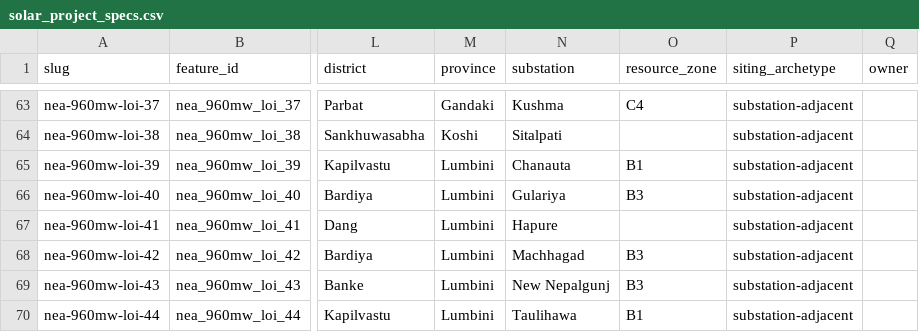
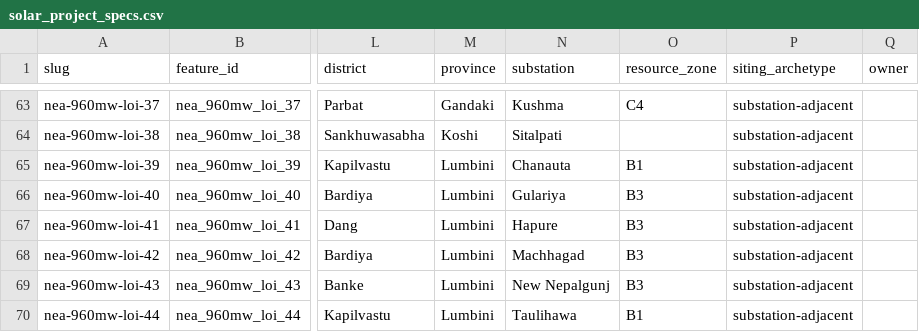
Before and after one commit to abinashkarki/NepalHydroAndEnergy, a CSV file: data/solar_project_specs.csv, drawn as a sheet; only a part is shown, gaps mark what is left out; the diff covers the shown part only; the diff names each change by its address in the sheet, - before the commit and + after, or states it on an @@ line.

```diff
--- a/data/solar_project_specs.csv
+++ b/data/solar_project_specs.csv
-O67 (resource_zone): (empty)
+O67 (resource_zone): B3
```
Also changed, not shown: 7 edited cells elsewhere in this file, data/processed/tables/solar_enrichment_audit.csv, 13 other files.
